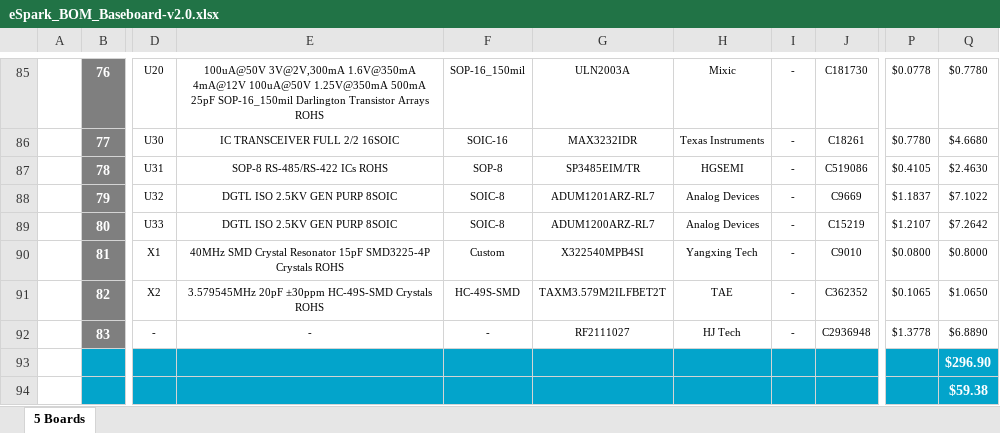
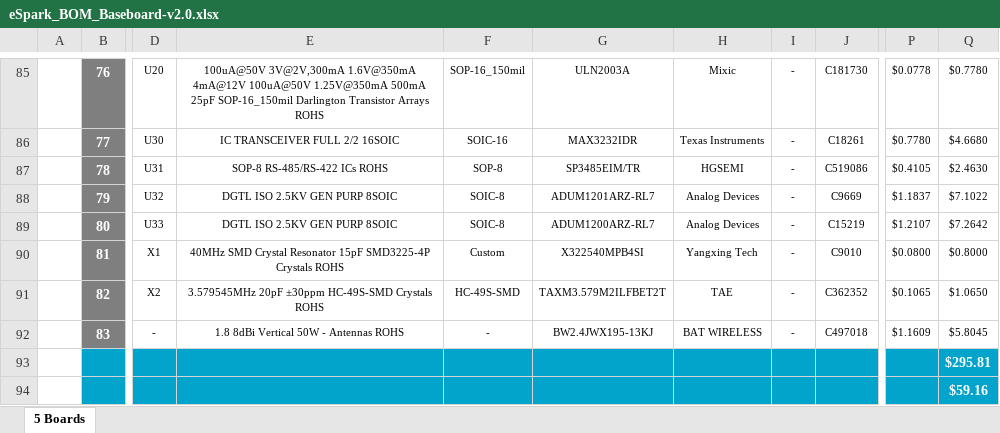
Before and after one commit to eSpark-Backup/chrisbyrd-esp32iotproduct, an Excel workbook: Design Files/Baseboard-v2.0/BOM/eSpark_BOM_Baseboard-v2.0.xlsx, sheet 5 Boards, drawn as a sheet; only a part is shown, gaps mark what is left out; values as stored, in another font and other column widths than the file's, no borders; charts and pictures not drawn; the diff names each change by its address in the sheet, - before the commit and + after, or states it on an @@ line.

Commit message:
#29 Antenna change in BOM.

```diff
--- a/Design Files/Baseboard-v2.0/BOM/eSpark_BOM_Baseboard-v2.0.xlsx (sheet 5 Boards)
+++ b/Design Files/Baseboard-v2.0/BOM/eSpark_BOM_Baseboard-v2.0.xlsx (sheet 5 Boards)
-E92: -
+E92: 1.8 8dBi Vertical 50W - Antennas ROHS
-G92: RF2111027
+G92: BW2.4JWX195-13KJ
-H92: HJ Tech
+H92: BAT WIRELESS
-J92: C2936948
+J92: C497018
-P92: $1.3778
+P92: $1.1609
-Q92: $6.8890
+Q92: $5.8045
-Q93: $296.90
+Q93: $295.81
-Q94: $59.38
+Q94: $59.16
```
Also changed, not shown: Design Files/Baseboard-v2.0/BOM/Client_BOM_Baseboard-v2.0.xlsx.
